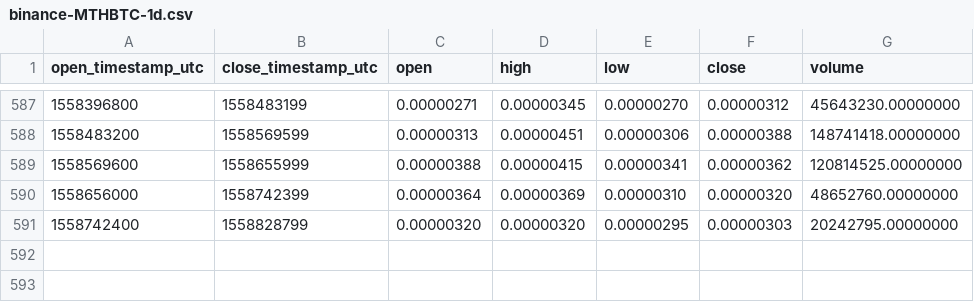
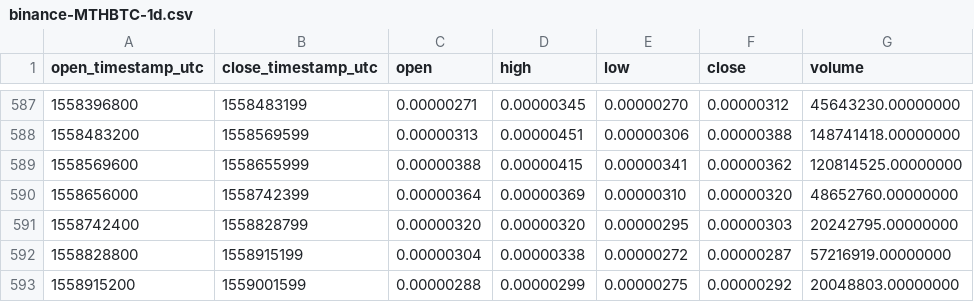
Before and after one commit to cryptobigbro/binance-MTHBTC, a CSV file: binance-MTHBTC-1d.csv, drawn as a sheet; only a part is shown, gaps mark what is left out.

Commit message:
Update OHLCV data.

```diff
--- a/binance-MTHBTC-1d.csv
+++ b/binance-MTHBTC-1d.csv
@@ -591 +591,3 @@ open_timestamp_utc,close_timestamp_utc,open,high,low,close,volume
 1558742400,1558828799,0.00000320,0.00000320,0.00000295,0.00000303,20242795.00000000
+1558828800,1558915199,0.00000304,0.00000338,0.00000272,0.00000287,57216919.00000000
+1558915200,1559001599,0.00000288,0.00000299,0.00000275,0.00000292,20048803.00000000
```
Also changed, not shown: 1 other file.
